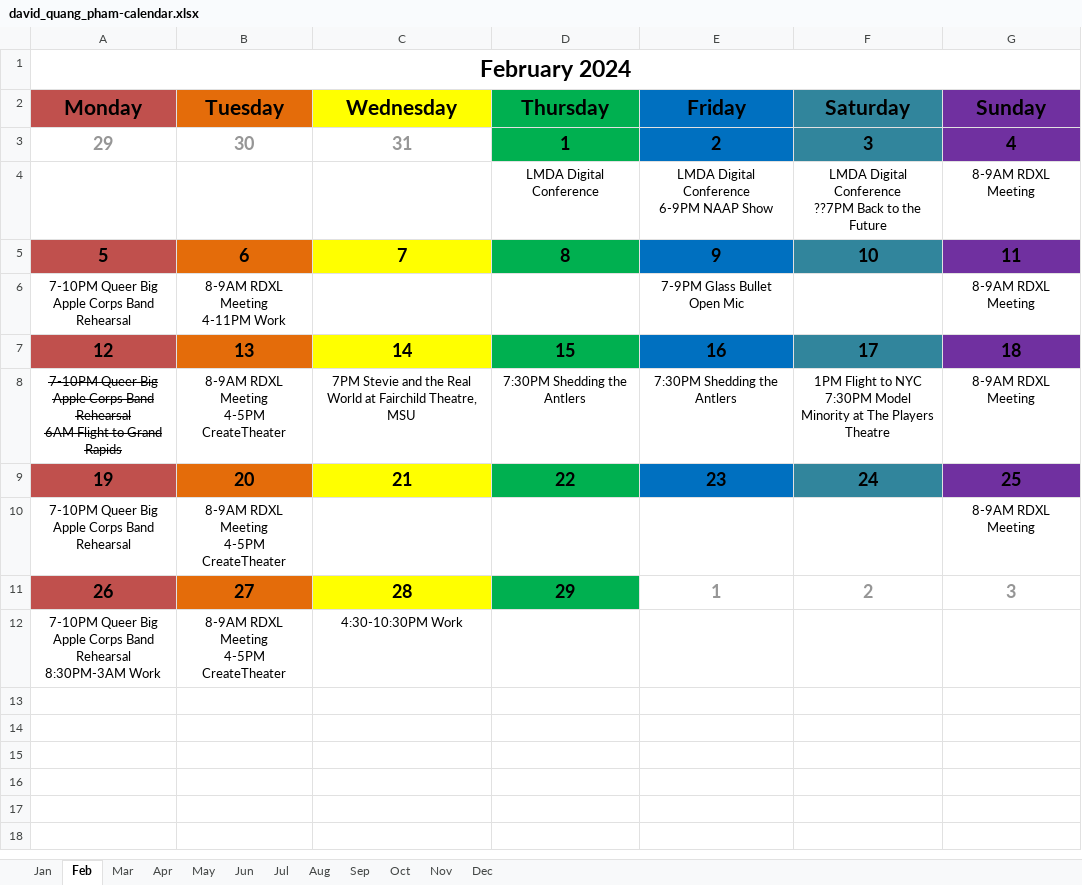
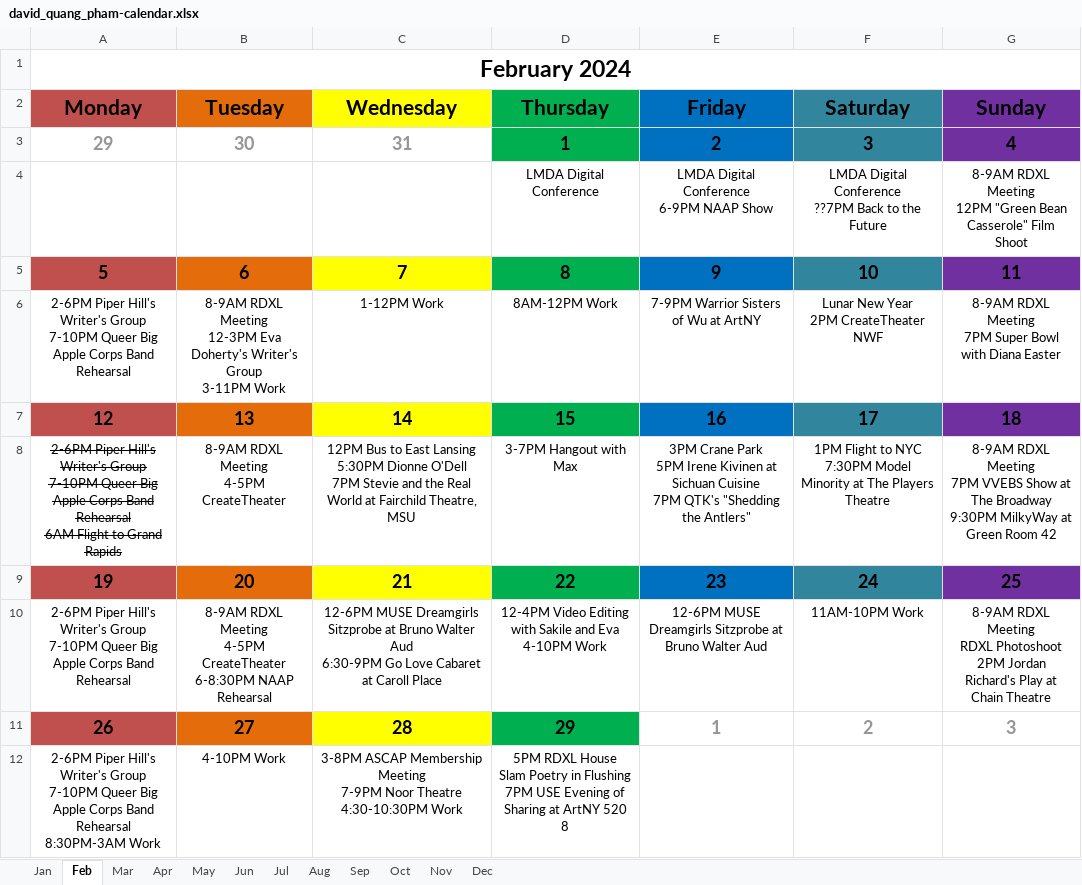
Before and after one commit to badastro/davidquang.github.io, an Excel workbook: about/david_quang_pham-calendar.xlsx, sheet Feb, drawn as a sheet; values as stored, in another font and other column widths than the file's, no borders; removed rows and columns are numbered as before the commit, all else as after; ↵ is a line break in a cell; the diff names each change by its address in the sheet, - before the commit and + after, or states it on an @@ line.

```diff
--- a/about/david_quang_pham-calendar.xlsx (sheet Feb)
+++ b/about/david_quang_pham-calendar.xlsx (sheet Feb)
-G4 (Sunday): 8-9AM RDXL Meeting
+G4 (Sunday): 8-9AM RDXL Meeting ↵ 12PM "Green Bean Casserole" Film Shoot
-row 6: 7-10PM Queer Big Apple Corps Band Rehearsal | 8-9AM RDXL Meeting ↵ 4-11PM Work |  |  | 7-9PM Glass Bullet Open Mic |  | 8-9AM RDXL Meeting
+row 6: 2-6PM Piper Hill's Writer's Group ↵ 7-10PM Queer Big Apple Corps Band Rehearsal | 8-9AM RDXL Meeting ↵ 12-3PM Eva Doherty's Writer's Group ↵ 3-11PM Work | 1-12PM Work | 8AM-12PM Work | 7-9PM Warrior Sisters of Wu at ArtNY | Lunar New Year ↵ 2PM CreateTheater NWF | 8-9AM RDXL Meeting ↵ 7PM Super Bowl with Diana Easter
-row 8: 7-10PM Queer Big Apple Corps Band Rehearsal ↵ 6AM Flight to Grand Rapids | 8-9AM RDXL Meeting ↵ 4-5PM CreateTheater | 7PM Stevie and the Real World at Fairchild Theatre, MSU | 7:30PM Shedding the Antlers | 7:30PM Shedding the Antlers | 1PM Flight to NYC ↵ 7:30PM Model Minority at The Players Theatre | 8-9AM RDXL Meeting
+row 8: 2-6PM Piper Hill's Writer's Group ↵ 7-10PM Queer Big Apple Corps Band Rehearsal ↵ 6AM Flight to Grand Rapids | 8-9AM RDXL Meeting ↵ 4-5PM CreateTheater | 12PM Bus to East Lansing ↵ 5:30PM Dionne O'Dell ↵ 7PM Stevie and the Real World at Fairchild Theatre, MSU | 3-7PM Hangout with Max | 3PM Crane Park ↵ 5PM Irene Kivinen at Sichuan Cuisine ↵ 7PM QTK's "Shedding the Antlers" | 1PM Flight to NYC ↵ 7:30PM Model Minority at The Players Theatre | 8-9AM RDXL Meeting ↵ 7PM VVEBS Show at The Broadway ↵ 9:30PM MilkyWay at Green Room 42
-row 10: 7-10PM Queer Big Apple Corps Band Rehearsal | 8-9AM RDXL Meeting ↵ 4-5PM CreateTheater |  |  |  |  | 8-9AM RDXL Meeting
+row 10: 2-6PM Piper Hill's Writer's Group ↵ 7-10PM Queer Big Apple Corps Band Rehearsal | 8-9AM RDXL Meeting ↵ 4-5PM CreateTheater ↵ 6-8:30PM NAAP Rehearsal | 12-6PM MUSE Dreamgirls Sitzprobe at Bruno Walter Aud ↵ 6:30-9PM Go Love Cabaret at Caroll Place | 12-4PM Video Editing with Sakile and Eva ↵ 4-10PM Work | 12-6PM MUSE Dreamgirls Sitzprobe at Bruno Walter Aud | 11AM-10PM Work | 8-9AM RDXL Meeting ↵ RDXL Photoshoot ↵ 2PM Jordan Richard's Play at Chain Theatre
-row 12: 7-10PM Queer Big Apple Corps Band Rehearsal ↵ 8:30PM-3AM Work | 8-9AM RDXL Meeting ↵ 4-5PM CreateTheater | 4:30-10:30PM Work
+row 12: 2-6PM Piper Hill's Writer's Group ↵ 7-10PM Queer Big Apple Corps Band Rehearsal ↵ 8:30PM-3AM Work | 4-10PM Work | 3-8PM ASCAP Membership Meeting ↵ 7-9PM Noor Theatre ↵ 4:30-10:30PM Work | 5PM RDXL House Slam Poetry in Flushing ↵ 7PM USE Evening of Sharing at ArtNY 520 8
```
Also changed, not shown: sheet Mar, sheet May, 17 other files.
